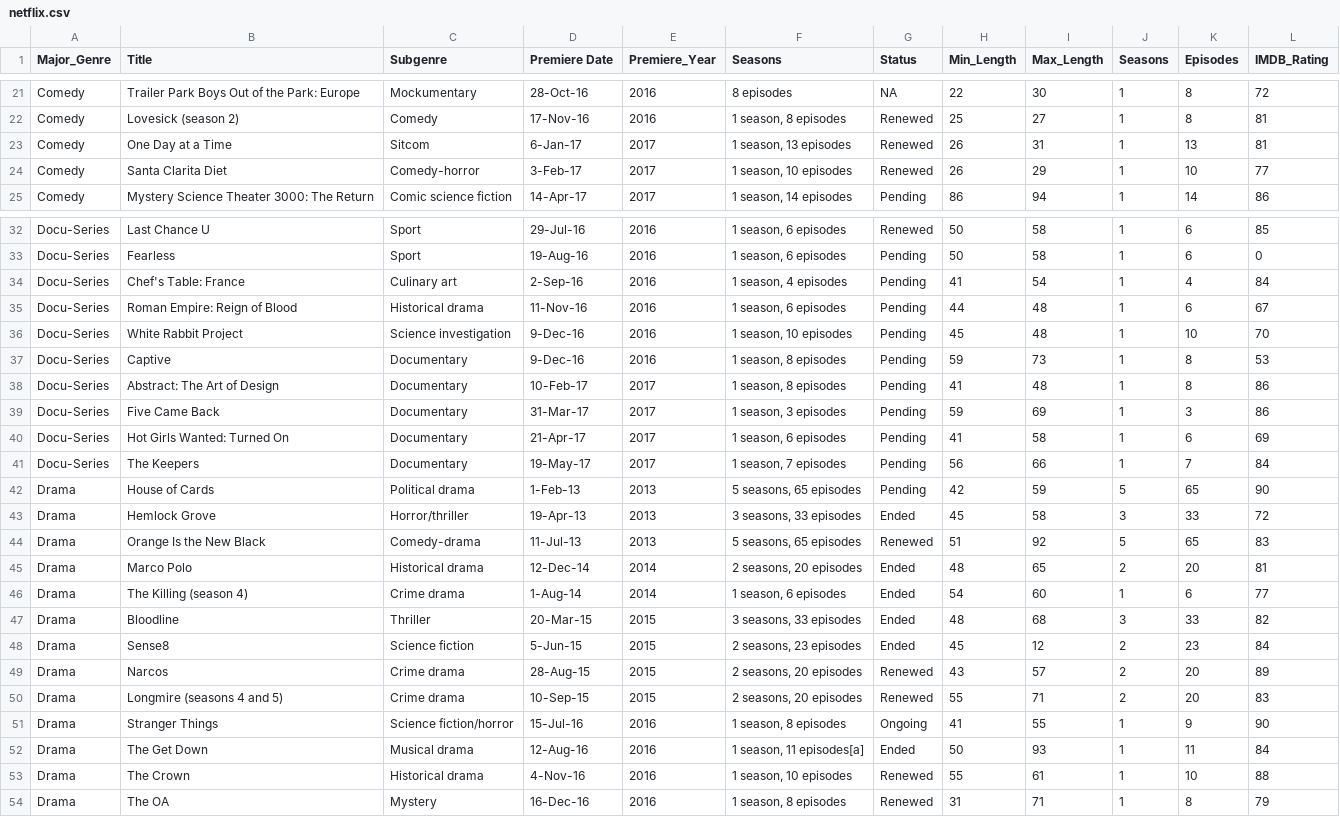
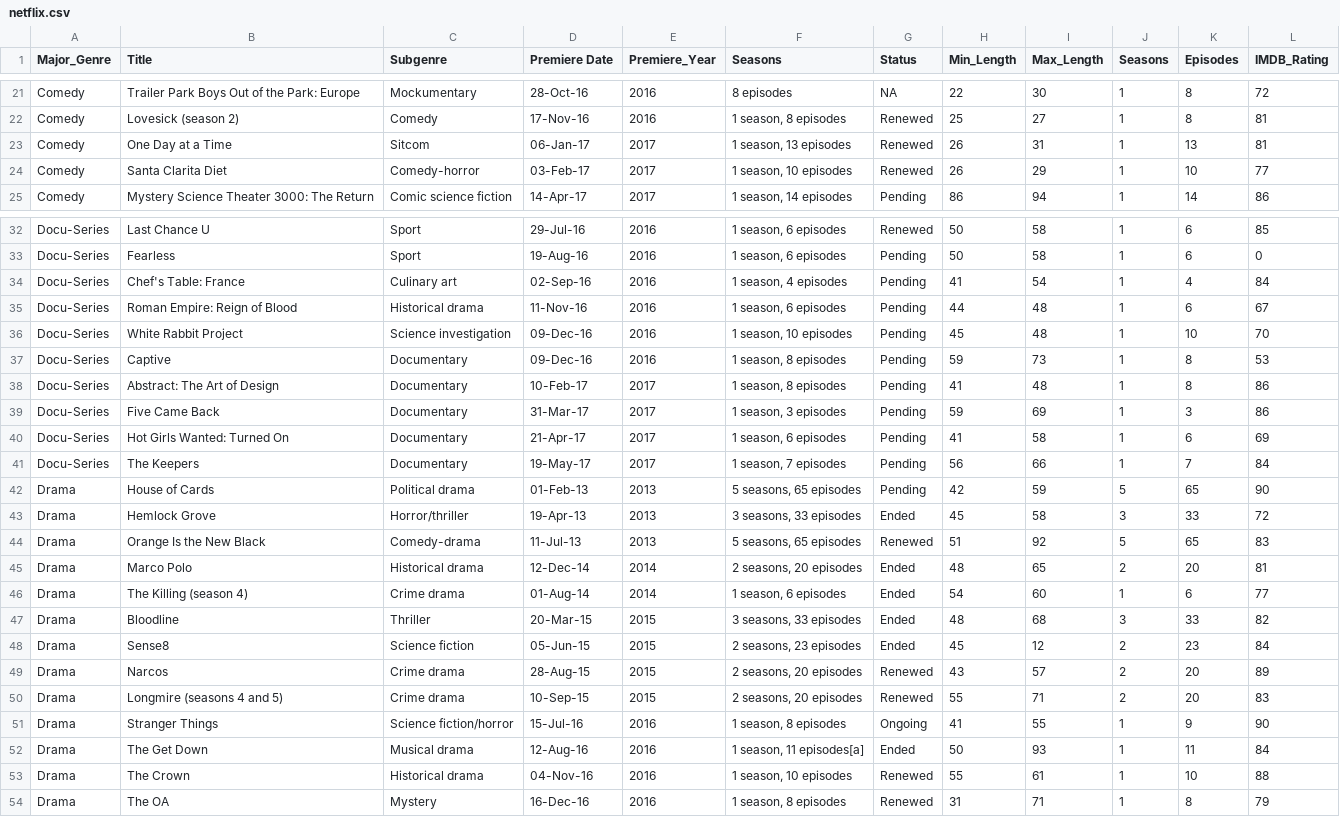
Before and after one commit to popi1141/info-201-final-project, a CSV file: netflix.csv, drawn as a sheet; only a part is shown, gaps mark what is left out; the diff covers the shown part only.

```diff
--- a/netflix.csv
+++ b/netflix.csv
@@ -22,4 +22,4 @@ Comedy,Trailer Park Boys Out of the Park: Europe,Mockumentary,28-Oct-16,2016,8 e
 Comedy,Lovesick (season 2),Comedy,17-Nov-16,2016,"1 season, 8 episodes",Renewed,25,27,1,8,81
-Comedy,One Day at a Time,Sitcom,6-Jan-17,2017,"1 season, 13 episodes",Renewed,26,31,1,13,81
-Comedy,Santa Clarita Diet,Comedy-horror,3-Feb-17,2017,"1 season, 10 episodes",Renewed,26,29,1,10,77
+Comedy,One Day at a Time,Sitcom,06-Jan-17,2017,"1 season, 13 episodes",Renewed,26,31,1,13,81
+Comedy,Santa Clarita Diet,Comedy-horror,03-Feb-17,2017,"1 season, 10 episodes",Renewed,26,29,1,10,77
 Comedy,Mystery Science Theater 3000: The Return,Comic science fiction,14-Apr-17,2017,"1 season, 14 episodes",Pending,86,94,1,14,86
@@ -33,6 +33,6 @@ Docu-Series,Last Chance U,Sport,29-Jul-16,2016,"1 season, 6 episodes",Renewed,50
 Docu-Series,Fearless,Sport,19-Aug-16,2016,"1 season, 6 episodes",Pending,50,58,1,6,0
-Docu-Series,Chef's Table: France,Culinary art,2-Sep-16,2016,"1 season, 4 episodes",Pending,41,54,1,4,84
+Docu-Series,Chef's Table: France,Culinary art,02-Sep-16,2016,"1 season, 4 episodes",Pending,41,54,1,4,84
 Docu-Series,Roman Empire: Reign of Blood,Historical drama,11-Nov-16,2016,"1 season, 6 episodes",Pending,44,48,1,6,67
-Docu-Series,White Rabbit Project,Science investigation,9-Dec-16,2016,"1 season, 10 episodes",Pending,45,48,1,10,70
-Docu-Series,Captive,Documentary,9-Dec-16,2016,"1 season, 8 episodes",Pending,59,73,1,8,53
+Docu-Series,White Rabbit Project,Science investigation,09-Dec-16,2016,"1 season, 10 episodes",Pending,45,48,1,10,70
+Docu-Series,Captive,Documentary,09-Dec-16,2016,"1 season, 8 episodes",Pending,59,73,1,8,53
 Docu-Series,Abstract: The Art of Design,Documentary,10-Feb-17,2017,"1 season, 8 episodes",Pending,41,48,1,8,86
@@ -41,3 +41,3 @@ Docu-Series,Hot Girls Wanted: Turned On,Documentary,21-Apr-17,2017,"1 season, 6
 Docu-Series,The Keepers,Documentary,19-May-17,2017,"1 season, 7 episodes",Pending,56,66,1,7,84
-Drama,House of Cards,Political drama,1-Feb-13,2013,"5 seasons, 65 episodes",Pending,42,59,5,65,90
+Drama,House of Cards,Political drama,01-Feb-13,2013,"5 seasons, 65 episodes",Pending,42,59,5,65,90
 Drama,Hemlock Grove,Horror/thriller,19-Apr-13,2013,"3 seasons, 33 episodes",Ended,45,58,3,33,72
@@ -45,5 +45,5 @@ Drama,Orange Is the New Black,Comedy-drama,11-Jul-13,2013,"5 seasons, 65 episode
 Drama,Marco Polo,Historical drama,12-Dec-14,2014,"2 seasons, 20 episodes",Ended,48,65,2,20,81
-Drama,The Killing (season 4),Crime drama,1-Aug-14,2014,"1 season, 6 episodes",Ended,54,60,1,6,77
+Drama,The Killing (season 4),Crime drama,01-Aug-14,2014,"1 season, 6 episodes",Ended,54,60,1,6,77
 Drama,Bloodline,Thriller,20-Mar-15,2015,"3 seasons, 33 episodes",Ended,48,68,3,33,82
-Drama,Sense8,Science fiction,5-Jun-15,2015,"2 seasons, 23 episodes",Ended,45,12,2,23,84
+Drama,Sense8,Science fiction,05-Jun-15,2015,"2 seasons, 23 episodes",Ended,45,12,2,23,84
 Drama,Narcos,Crime drama,28-Aug-15,2015,"2 seasons, 20 episodes",Renewed,43,57,2,20,89
@@ -52,3 +52,3 @@ Drama,Stranger Things,Science fiction/horror,15-Jul-16,2016,"1 season, 8 episode
 Drama,The Get Down,Musical drama,12-Aug-16,2016,"1 season, 11 episodes[a]",Ended,50,93,1,11,84
-Drama,The Crown,Historical drama,4-Nov-16,2016,"1 season, 10 episodes",Renewed,55,61,1,10,88
+Drama,The Crown,Historical drama,04-Nov-16,2016,"1 season, 10 episodes",Renewed,55,61,1,10,88
 Drama,The OA,Mystery,16-Dec-16,2016,"1 season, 8 episodes",Renewed,31,71,1,8,79
```
Also changed, not shown: 23 edited cells elsewhere in this file, 1 other file.
